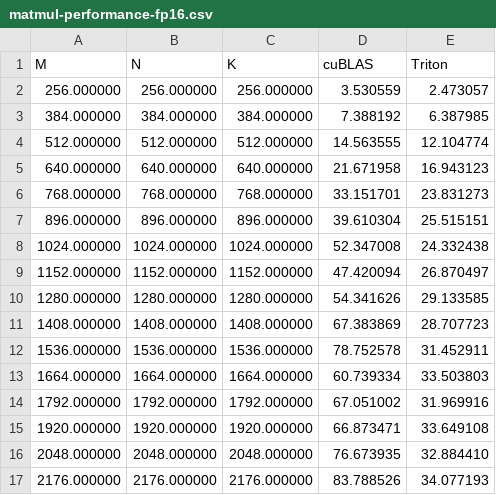
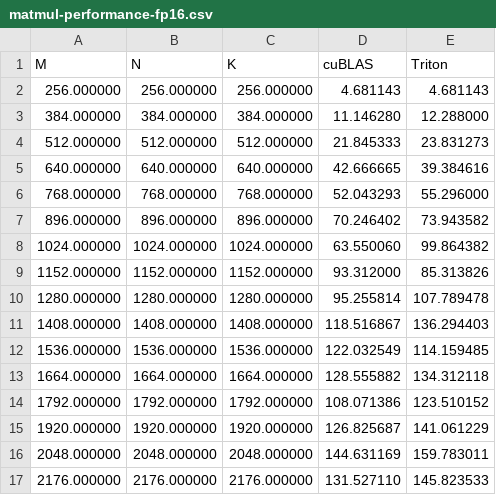
Before and after one commit to InhabitancyCocoon/triton_learning_archived_legacy, a CSV file: triton_exercise/03_matrix_mul/matmul-performance-fp16.csv, drawn as a sheet; only a part is shown; the diff covers the shown part only.

```diff
--- a/triton_exercise/03_matrix_mul/matmul-performance-fp16.csv
+++ b/triton_exercise/03_matrix_mul/matmul-performance-fp16.csv
@@ -1,17 +1,17 @@
 M,N,K,cuBLAS,Triton
-256.000000,256.000000,256.000000,3.530559,2.473057
-384.000000,384.000000,384.000000,7.388192,6.387985
-512.000000,512.000000,512.000000,14.563555,12.104774
-640.000000,640.000000,640.000000,21.671958,16.943123
-768.000000,768.000000,768.000000,33.151701,23.831273
-896.000000,896.000000,896.000000,39.610304,25.515151
-1024.000000,1024.000000,1024.000000,52.347008,24.332438
-1152.000000,1152.000000,1152.000000,47.420094,26.870497
-1280.000000,1280.000000,1280.000000,54.341626,29.133585
-1408.000000,1408.000000,1408.000000,67.383869,28.707723
-1536.000000,1536.000000,1536.000000,78.752578,31.452911
-1664.000000,1664.000000,1664.000000,60.739334,33.503803
-1792.000000,1792.000000,1792.000000,67.051002,31.969916
-1920.000000,1920.000000,1920.000000,66.873471,33.649108
-2048.000000,2048.000000,2048.000000,76.673935,32.884410
-2176.000000,2176.000000,2176.000000,83.788526,34.077193
+256.000000,256.000000,256.000000,4.681143,4.681143
+384.000000,384.000000,384.000000,11.146280,12.288000
+512.000000,512.000000,512.000000,21.845333,23.831273
+640.000000,640.000000,640.000000,42.666665,39.384616
+768.000000,768.000000,768.000000,52.043293,55.296000
+896.000000,896.000000,896.000000,70.246402,73.943582
+1024.000000,1024.000000,1024.000000,63.550060,99.864382
+1152.000000,1152.000000,1152.000000,93.312000,85.313826
+1280.000000,1280.000000,1280.000000,95.255814,107.789478
+1408.000000,1408.000000,1408.000000,118.516867,136.294403
+1536.000000,1536.000000,1536.000000,122.032549,114.159485
+1664.000000,1664.000000,1664.000000,128.555882,134.312118
+1792.000000,1792.000000,1792.000000,108.071386,123.510152
+1920.000000,1920.000000,1920.000000,126.825687,141.061229
+2048.000000,2048.000000,2048.000000,144.631169,159.783011
+2176.000000,2176.000000,2176.000000,131.527110,145.823533
```
Also changed, not shown: 30 edited cells elsewhere in this file, triton_exercise/03_matrix_mul/matmul-performance-fp8.csv, 2 other files.
